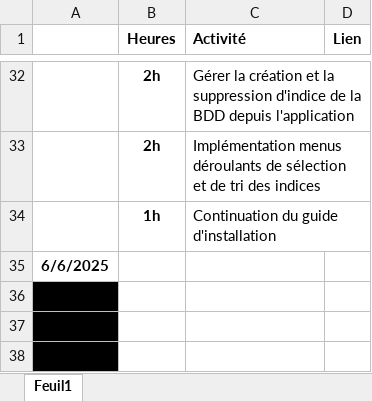
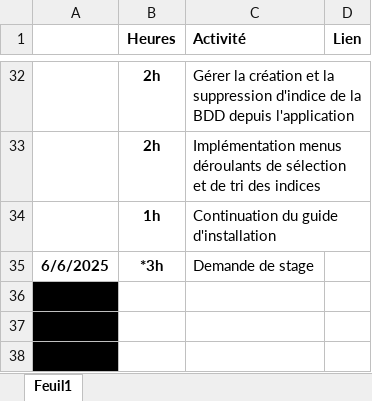
Before and after one commit to David3710/Stage_2025_ST_felixDL, an Excel workbook: Gestion projet/suivi_projet.xlsx, sheet Feuil1, drawn as a sheet; only a part is shown, gaps mark what is left out; values as stored, in another font and other column widths than the file's, no borders; conditional formats not drawn; the diff names each change by its address in the sheet, - before the commit and + after, or states it on an @@ line.

```diff
--- a/Gestion projet/suivi_projet.xlsx (sheet Feuil1)
+++ b/Gestion projet/suivi_projet.xlsx (sheet Feuil1)
-B35 (Heures): (empty)
+B35 (Heures): *3h
-C35 (Activité): (empty)
+C35 (Activité): Demande de stage
```
Also changed, not shown: Gestion projet/planning_projet.xlsx.
